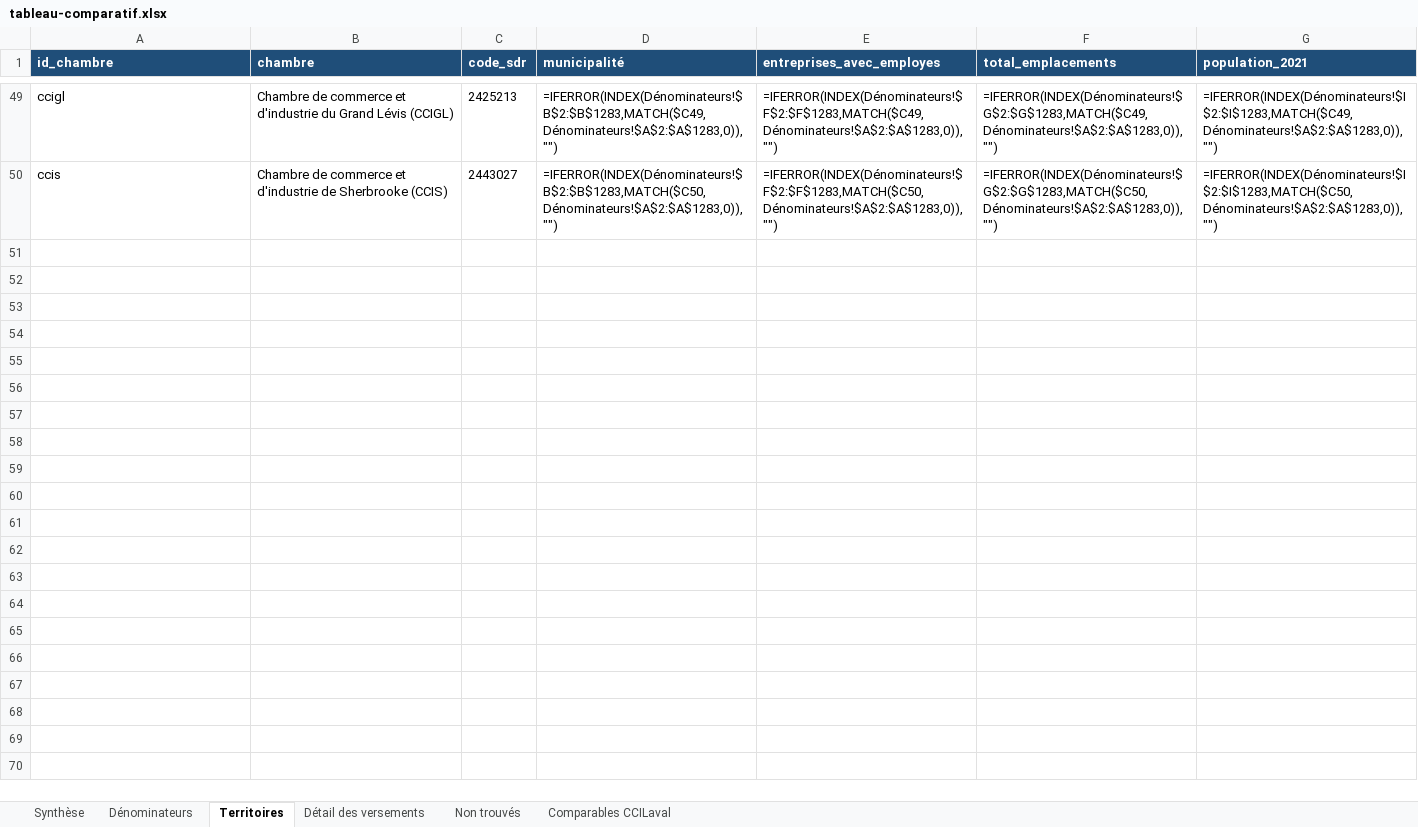
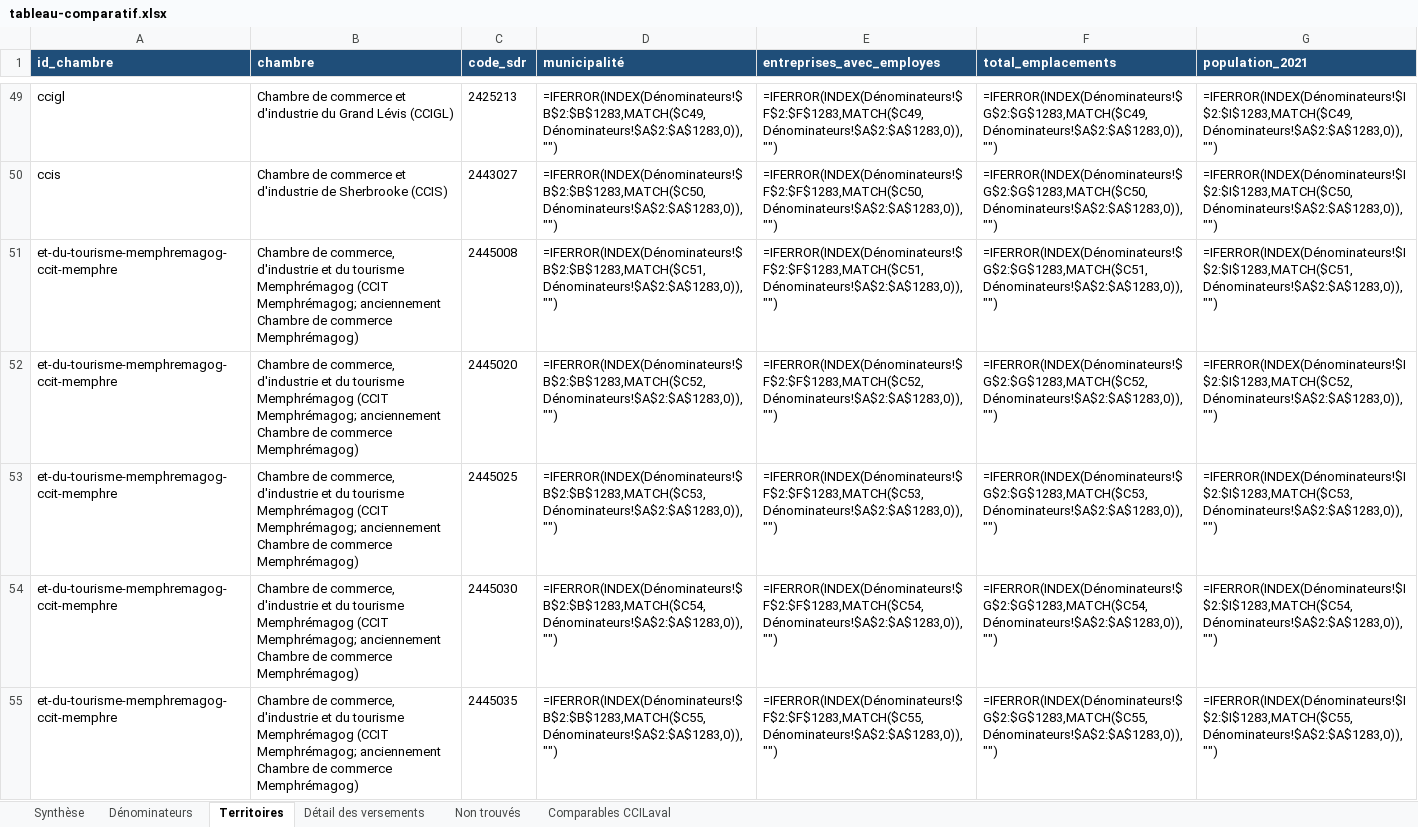
Before and after one commit to jstrudel-calendar/Calendrier, an Excel workbook: financement-municipal-chambres/tableau-comparatif.xlsx, sheet Territoires, drawn as a sheet; only a part is shown, gaps mark what is left out; values as stored, in another font and other column widths than the file's, no borders; formulas without a stored value are shown as written; the diff covers the shown part only; the diff names each change by its address in the sheet, - before the commit and + after, or states it on an @@ line.

```diff
--- a/financement-municipal-chambres/tableau-comparatif.xlsx (sheet Territoires)
+++ b/financement-municipal-chambres/tableau-comparatif.xlsx (sheet Territoires)
+row 51: et-du-tourisme-memphremagog-ccit-memphre | Chambre de commerce, d'industrie et du tourisme Memphrémagog (CCIT Memphrémagog; anciennement Chambre de commerce Memphrémagog) | 2445008 | =IFERROR(INDEX(Dénominateurs!$B$2:$B$1283,MATCH($C51,Dénominateurs!$A$2:$A$1283,0)),"") | =IFERROR(INDEX(Dénominateurs!$F$2:$F$1283,MATCH($C51,Dénominateurs!$A$2:$A$1283,0)),"") | =IFERROR(INDEX(Dénominateurs!$G$2:$G$1283,MATCH($C51,Dénominateurs!$A$2:$A$1283,0)),"") | =IFERROR(INDEX(Dénominateurs!$I$2:$I$1283,MATCH($C51,Dénominateurs!$A$2:$A$1283,0)),"")
+row 52: et-du-tourisme-memphremagog-ccit-memphre | Chambre de commerce, d'industrie et du tourisme Memphrémagog (CCIT Memphrémagog; anciennement Chambre de commerce Memphrémagog) | 2445020 | =IFERROR(INDEX(Dénominateurs!$B$2:$B$1283,MATCH($C52,Dénominateurs!$A$2:$A$1283,0)),"") | =IFERROR(INDEX(Dénominateurs!$F$2:$F$1283,MATCH($C52,Dénominateurs!$A$2:$A$1283,0)),"") | =IFERROR(INDEX(Dénominateurs!$G$2:$G$1283,MATCH($C52,Dénominateurs!$A$2:$A$1283,0)),"") | =IFERROR(INDEX(Dénominateurs!$I$2:$I$1283,MATCH($C52,Dénominateurs!$A$2:$A$1283,0)),"")
+row 53: et-du-tourisme-memphremagog-ccit-memphre | Chambre de commerce, d'industrie et du tourisme Memphrémagog (CCIT Memphrémagog; anciennement Chambre de commerce Memphrémagog) | 2445025 | =IFERROR(INDEX(Dénominateurs!$B$2:$B$1283,MATCH($C53,Dénominateurs!$A$2:$A$1283,0)),"") | =IFERROR(INDEX(Dénominateurs!$F$2:$F$1283,MATCH($C53,Dénominateurs!$A$2:$A$1283,0)),"") | =IFERROR(INDEX(Dénominateurs!$G$2:$G$1283,MATCH($C53,Dénominateurs!$A$2:$A$1283,0)),"") | =IFERROR(INDEX(Dénominateurs!$I$2:$I$1283,MATCH($C53,Dénominateurs!$A$2:$A$1283,0)),"")
+row 54: et-du-tourisme-memphremagog-ccit-memphre | Chambre de commerce, d'industrie et du tourisme Memphrémagog (CCIT Memphrémagog; anciennement Chambre de commerce Memphrémagog) | 2445030 | =IFERROR(INDEX(Dénominateurs!$B$2:$B$1283,MATCH($C54,Dénominateurs!$A$2:$A$1283,0)),"") | =IFERROR(INDEX(Dénominateurs!$F$2:$F$1283,MATCH($C54,Dénominateurs!$A$2:$A$1283,0)),"") | =IFERROR(INDEX(Dénominateurs!$G$2:$G$1283,MATCH($C54,Dénominateurs!$A$2:$A$1283,0)),"") | =IFERROR(INDEX(Dénominateurs!$I$2:$I$1283,MATCH($C54,Dénominateurs!$A$2:$A$1283,0)),"")
+row 55: et-du-tourisme-memphremagog-ccit-memphre | Chambre de commerce, d'industrie et du tourisme Memphrémagog (CCIT Memphrémagog; anciennement Chambre de commerce Memphrémagog) | 2445035 | =IFERROR(INDEX(Dénominateurs!$B$2:$B$1283,MATCH($C55,Dénominateurs!$A$2:$A$1283,0)),"") | =IFERROR(INDEX(Dénominateurs!$F$2:$F$1283,MATCH($C55,Dénominateurs!$A$2:$A$1283,0)),"") | =IFERROR(INDEX(Dénominateurs!$G$2:$G$1283,MATCH($C55,Dénominateurs!$A$2:$A$1283,0)),"") | =IFERROR(INDEX(Dénominateurs!$I$2:$I$1283,MATCH($C55,Dénominateurs!$A$2:$A$1283,0)),"")
```
Also changed, not shown: 71 added rows elsewhere in this sheet, sheet Détail des versements, sheet Synthèse, sheet Non trouvés, sheet Comparables CCILaval, 6 other files.
